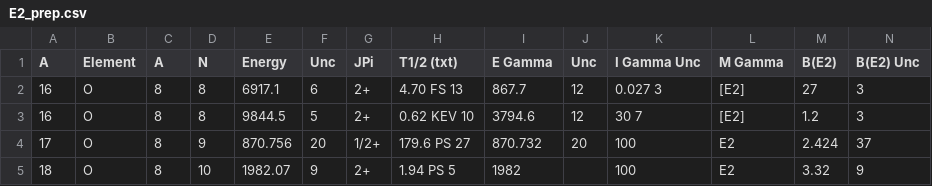
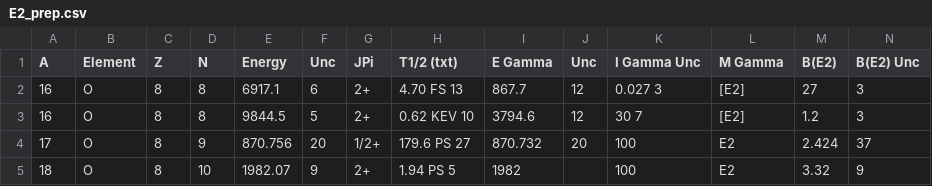
Before and after one commit to jmrfox/shmuq_data, a CSV file: E2_prep.csv, drawn as a sheet; only a part is shown.

```diff
--- a/E2_prep.csv
+++ b/E2_prep.csv
@@ -1,2 +1,2 @@
-A,Element	,A,N,Energy,Unc,JPi,T1/2 (txt),E Gamma   	,Unc,I Gamma  Unc,M Gamma   	,B(E2),B(E2) Unc
+A,Element	,Z,N,Energy,Unc,JPi,T1/2 (txt),E Gamma   	,Unc,I Gamma  Unc,M Gamma   	,B(E2),B(E2) Unc
 16,O      	,8,8,6917.1,6,2+,4.70 FS 13,867.7     	,12,    0.027	3,[E2]      	,27        	,3
```
Also changed, not shown: M1_prep.csv.
